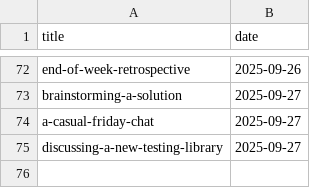
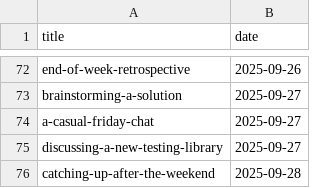
Before and after one commit to muhfaris/english-vocabulary, a CSV file: dialogues.csv, drawn as a sheet; only a part is shown, gaps mark what is left out.

```diff
--- a/dialogues.csv
+++ b/dialogues.csv
@@ -75 +75,2 @@ a-casual-friday-chat,2025-09-27
 discussing-a-new-testing-library,2025-09-27
+catching-up-after-the-weekend,2025-09-28
```
Also changed, not shown: 1 other file.
